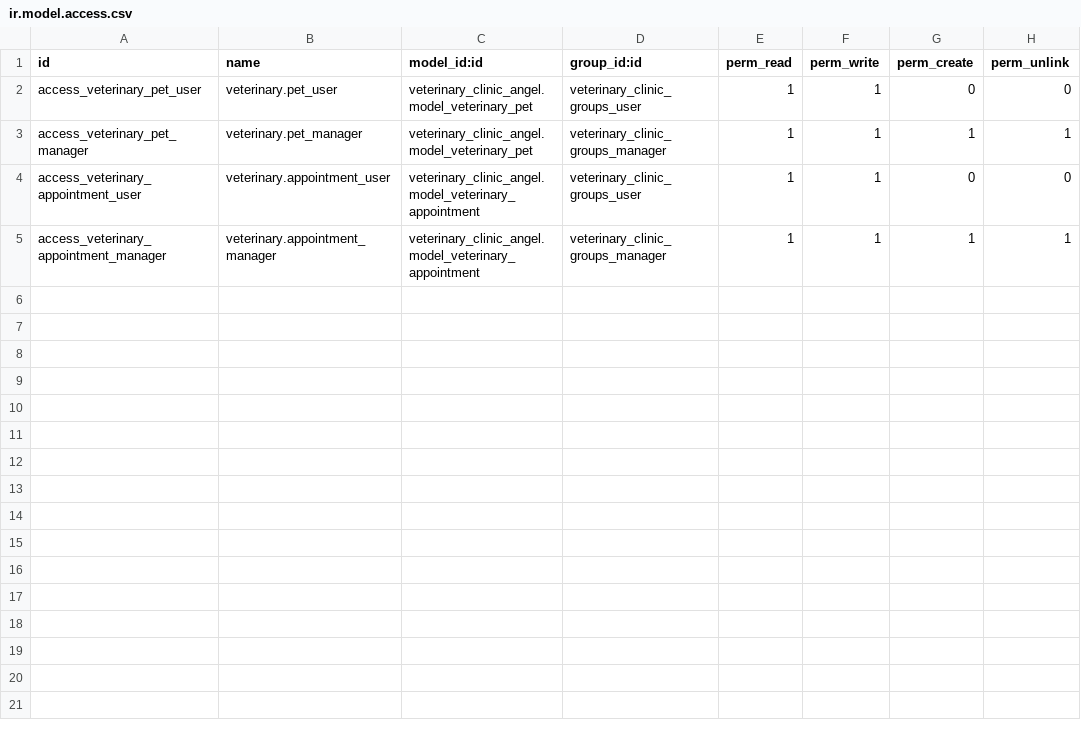
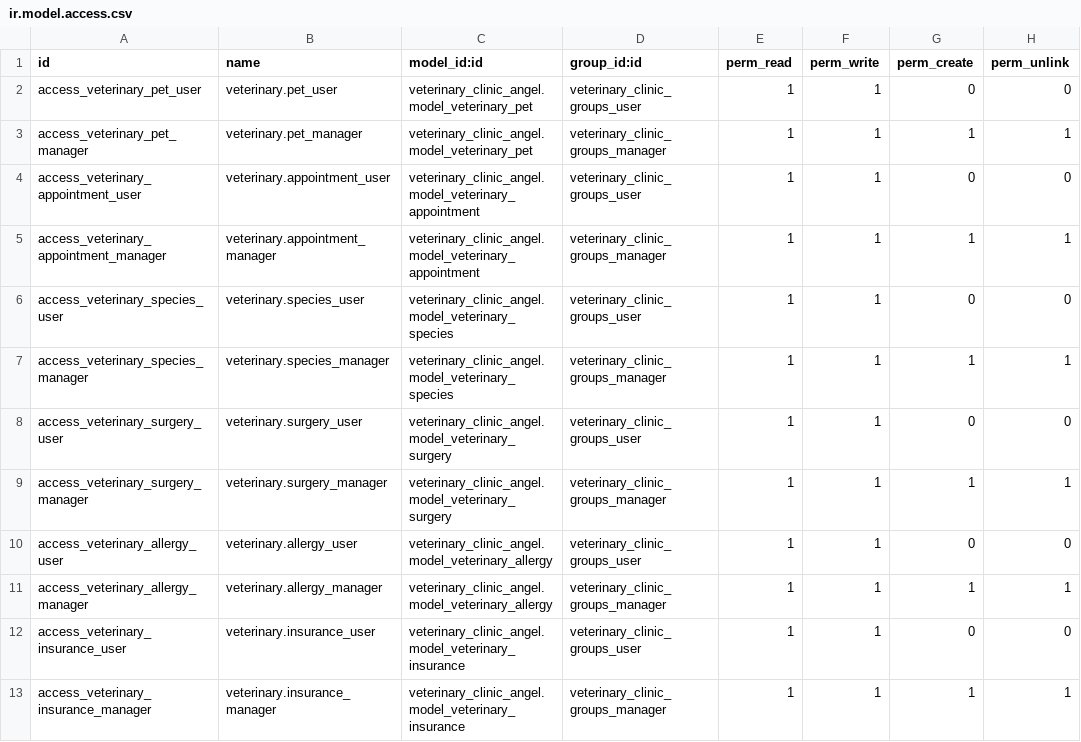
Before and after one commit to nachoserra-domatix/cursoaeodoo2024-2, a CSV file: veterinary_clinic_angel/security/ir.model.access.csv, drawn as a sheet; the diff names each change by its address in the sheet, - before the commit and + after, or states it on an @@ line.

Commit message:
Nuevos modelos, vistas, permisos y métodos

```diff
--- a/veterinary_clinic_angel/security/ir.model.access.csv
+++ b/veterinary_clinic_angel/security/ir.model.access.csv
+row 6: access_veterinary_species_user | veterinary.species_user | veterinary_clinic_angel.model_veterinary_species | veterinary_clinic_groups_user | 1 | 1 | 0 | 0
+row 7: access_veterinary_species_manager | veterinary.species_manager | veterinary_clinic_angel.model_veterinary_species | veterinary_clinic_groups_manager | 1 | 1 | 1 | 1
+row 8: access_veterinary_surgery_user | veterinary.surgery_user | veterinary_clinic_angel.model_veterinary_surgery | veterinary_clinic_groups_user | 1 | 1 | 0 | 0
+row 9: access_veterinary_surgery_manager | veterinary.surgery_manager | veterinary_clinic_angel.model_veterinary_surgery | veterinary_clinic_groups_manager | 1 | 1 | 1 | 1
+row 10: access_veterinary_allergy_user | veterinary.allergy_user | veterinary_clinic_angel.model_veterinary_allergy | veterinary_clinic_groups_user | 1 | 1 | 0 | 0
+row 11: access_veterinary_allergy_manager | veterinary.allergy_manager | veterinary_clinic_angel.model_veterinary_allergy | veterinary_clinic_groups_manager | 1 | 1 | 1 | 1
+row 12: access_veterinary_insurance_user | veterinary.insurance_user | veterinary_clinic_angel.model_veterinary_insurance | veterinary_clinic_groups_user | 1 | 1 | 0 | 0
+row 13: access_veterinary_insurance_manager | veterinary.insurance_manager | veterinary_clinic_angel.model_veterinary_insurance | veterinary_clinic_groups_manager | 1 | 1 | 1 | 1
```
Also changed, not shown: 15 other files.
